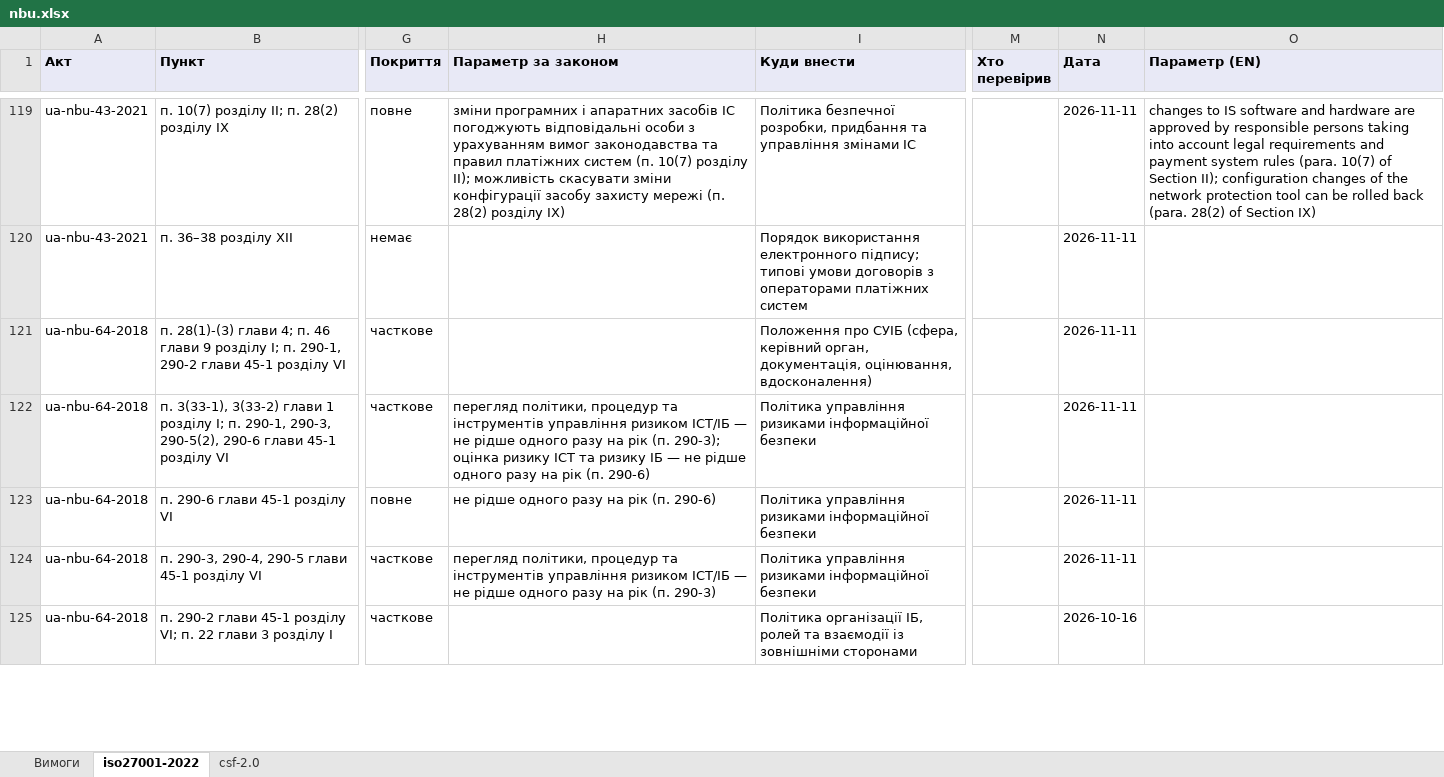
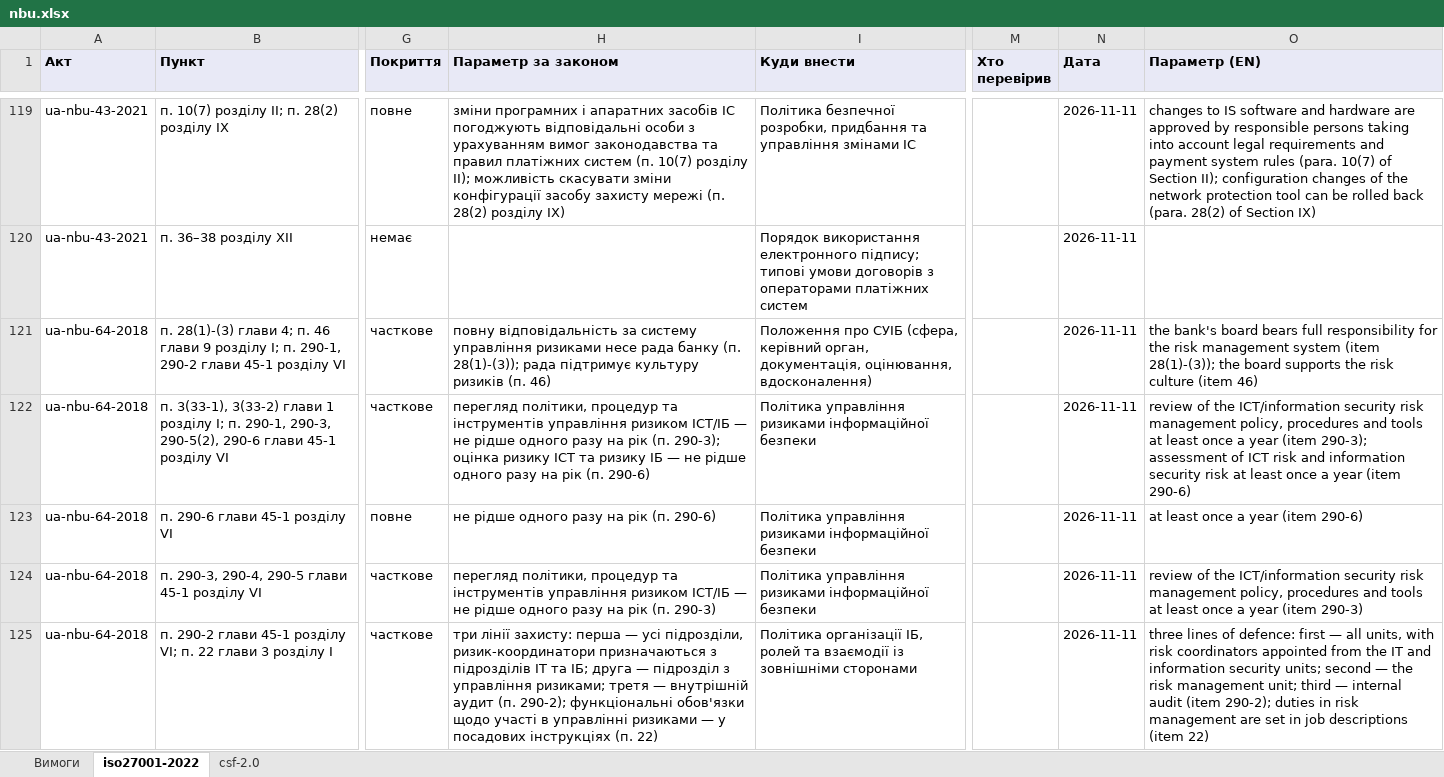
Before and after one commit to Ivan-Gokin/grc-foundation-ua, an Excel workbook: mappings/nbu.xlsx, sheet iso27001-2022, drawn as a sheet; only a part is shown, gaps mark what is left out; values as stored, in another font and other column widths than the file's, no borders; the diff covers the shown part only; the diff names each change by its address in the sheet, - before the commit and + after, or states it on an @@ line.

```diff
--- a/mappings/nbu.xlsx (sheet iso27001-2022)
+++ b/mappings/nbu.xlsx (sheet iso27001-2022)
-H121 (Параметр за законом): (empty)
+H121 (Параметр за законом): повну відповідальність за систему управління ризиками несе рада банку (п. 28(1)-(3)); рада підтримує культуру ризиків (п. 46)
-O121 (Параметр (EN)): (empty)
+O121 (Параметр (EN)): the bank's board bears full responsibility for the risk management system (item 28(1)-(3)); the board supports the risk culture (item 46)
-O122 (Параметр (EN)): (empty)
+O122 (Параметр (EN)): review of the ICT/information security risk management policy, procedures and tools at least once a year (item 290-3); assessment of ICT risk and information security risk at least once a year (item 290-6)
-O123 (Параметр (EN)): (empty)
+O123 (Параметр (EN)): at least once a year (item 290-6)
-O124 (Параметр (EN)): (empty)
+O124 (Параметр (EN)): review of the ICT/information security risk management policy, procedures and tools at least once a year (item 290-3)
-H125 (Параметр за законом): (empty)
+H125 (Параметр за законом): три лінії захисту: перша — усі підрозділи, ризик-координатори призначаються з підрозділів ІТ та ІБ; друга — підрозділ з управління ризиками; третя — внутрішній аудит (п. 290-2); функціональні обов'язки щодо участі в управлінні ризиками — у посадових інструкціях (п. 22)
-N125 (Дата): 2026-10-16
+N125 (Дата): 2026-11-11
-O125 (Параметр (EN)): (empty)
+O125 (Параметр (EN)): three lines of defence: first — all units, with risk coordinators appointed from the IT and information security units; second — the risk management unit; third — internal audit (item 290-2); duties in risk management are set in job descriptions (item 22)
```
Also changed, not shown: 138 edited cells elsewhere in this sheet, sheet csf-2.0, mappings/cmu-373-736.xlsx, mappings/law-80-94-vr.xlsx, 1 other file.
